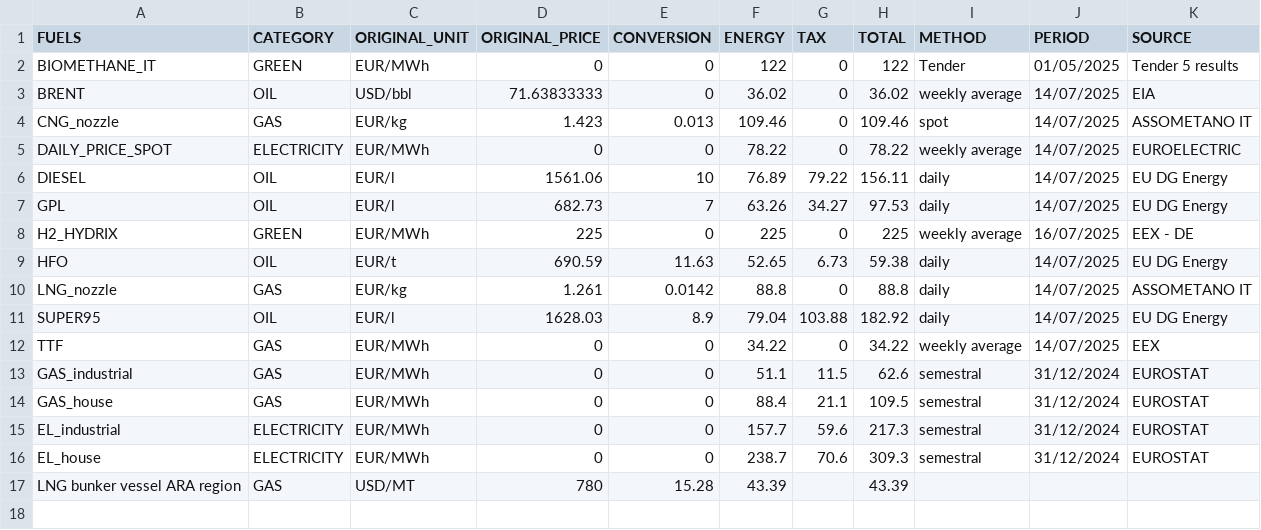
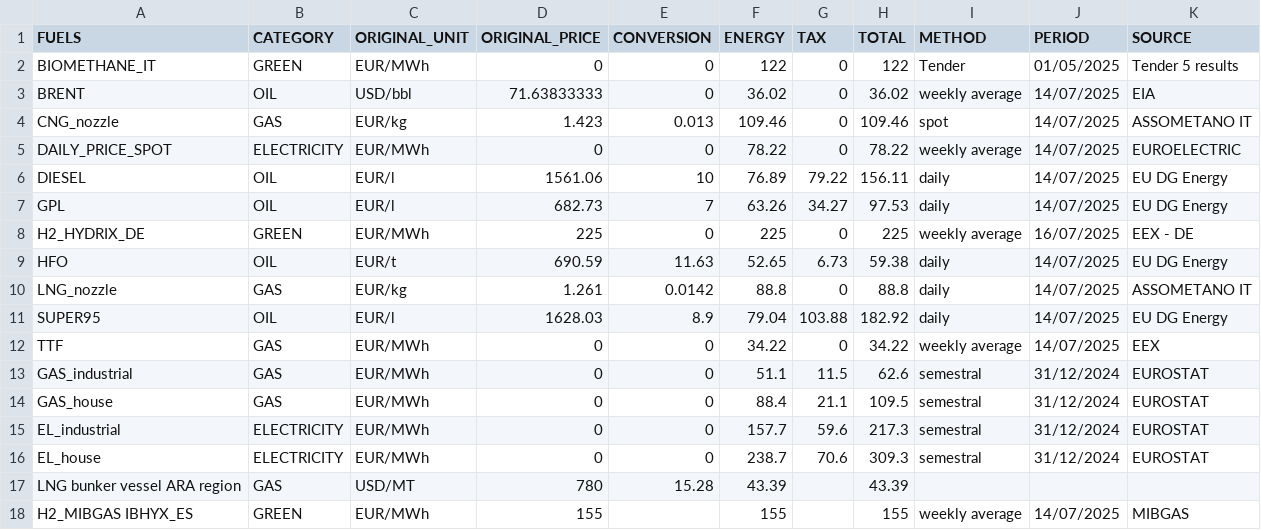
Before and after one commit to DonnieAI/wtfuelfaircomparison, a CSV file: data/table_summary.csv, drawn as a sheet.

```diff
--- a/data/table_summary.csv
+++ b/data/table_summary.csv
@@ -7,3 +7,3 @@ DIESEL,OIL,EUR/l,1561.06,10,76.89,79.22,156.11,daily,14/07/2025,EU DG Energy
 GPL,OIL,EUR/l,682.73,7,63.26,34.27,97.53,daily,14/07/2025,EU DG Energy
-H2_HYDRIX,GREEN,EUR/MWh,225,0,225,0,225,weekly average,16/07/2025,EEX  - DE
+H2_HYDRIX_DE,GREEN,EUR/MWh,225,0,225,0,225,weekly average,16/07/2025,EEX  - DE
 HFO,OIL,EUR/t,690.59,11.63,52.65,6.73,59.38,daily,14/07/2025,EU DG Energy
@@ -17 +17,2 @@ EL_house,ELECTRICITY,EUR/MWh,0,0,238.7,70.6,309.3,semestral ,31/12/2024,EUROSTAT
 LNG bunker vessel ARA region,GAS,USD/MT,780,15.28,43.39,,43.39,,,
+H2_MIBGAS IBHYX_ES,GREEN,EUR/MWh,155,,155,,155,weekly average,14/07/2025,MIBGAS
```
Also changed, not shown: 2 other files.
